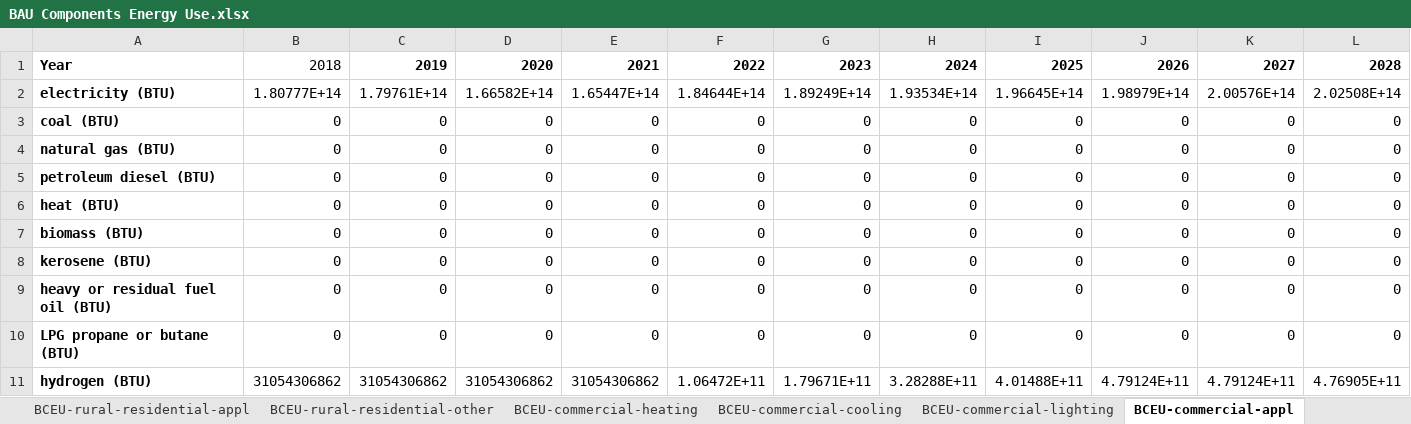
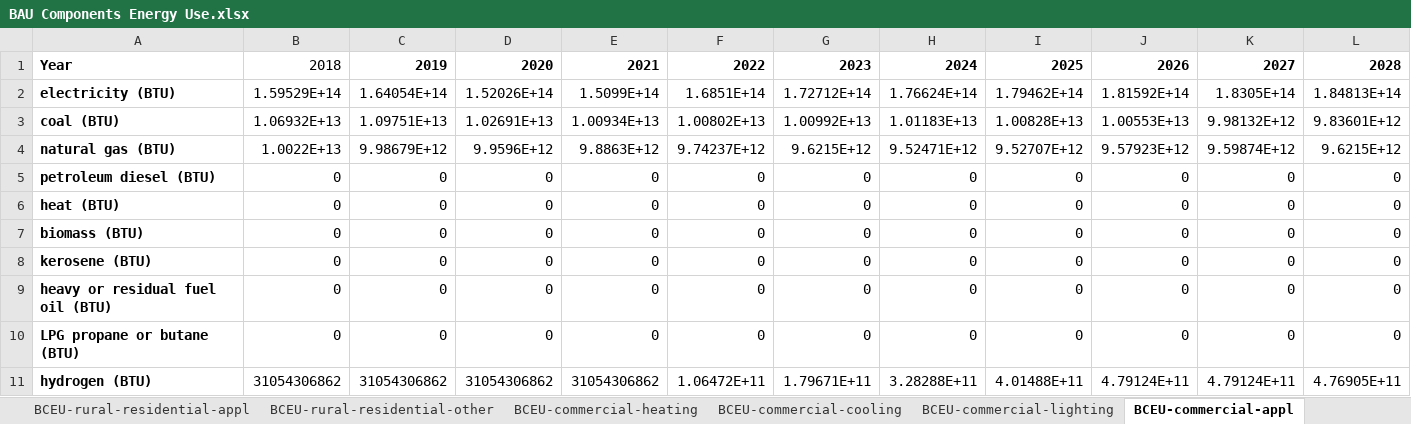
Before and after one commit to EnergyInnovation/eps-canada, an Excel workbook: InputData/bldgs/BCEU/BAU Components Energy Use.xlsx, sheet BCEU-commercial-appl, drawn as a sheet; only a part is shown; values as stored, in another font and other column widths than the file's, no borders; removed rows and columns are numbered as before the commit, all else as after; rows hold the shown columns only; the diff covers the shown part only; the diff names each change by its address in the sheet, - before the commit and + after, or states it on an @@ line.

Commit message:
updated bceu, bhrbef, bpe

```diff
--- a/InputData/bldgs/BCEU/BAU Components Energy Use.xlsx (sheet BCEU-commercial-appl)
+++ b/InputData/bldgs/BCEU/BAU Components Energy Use.xlsx (sheet BCEU-commercial-appl)
-row 2: electricity (BTU) | 1.80777E+14 | 1.79761E+14 | 1.66582E+14 | 1.65447E+14 | 1.84644E+14 | 1.89249E+14 | 1.93534E+14 | 1.96645E+14 | 1.98979E+14 | 2.00576E+14 | 2.02508E+14
-row 3: coal (BTU) | 0 | 0 | 0 | 0 | 0 | 0 | 0 | 0 | 0 | 0 | 0
+row 2: electricity (BTU) | 1.59529E+14 | 1.64054E+14 | 1.52026E+14 | 1.5099E+14 | 1.6851E+14 | 1.72712E+14 | 1.76624E+14 | 1.79462E+14 | 1.81592E+14 | 1.8305E+14 | 1.84813E+14
+row 3: coal (BTU) | 1.06932E+13 | 1.09751E+13 | 1.02691E+13 | 1.00934E+13 | 1.00802E+13 | 1.00992E+13 | 1.01183E+13 | 1.00828E+13 | 1.00553E+13 | 9.98132E+12 | 9.83601E+12
-B4: 0
+B4: 1.0022E+13
-C4: 0
+C4: 9.98679E+12
-D4: 0
+D4: 9.9596E+12
-E4: 0
+E4: 9.8863E+12
-F4: 0
+F4: 9.74237E+12
-G4: 0
+G4: 9.6215E+12
-H4: 0
+H4: 9.52471E+12
-I4: 0
+I4: 9.52707E+12
-J4: 0
+J4: 9.57923E+12
-K4: 0
+K4: 9.59874E+12
-L4: 0
+L4: 9.6215E+12
```
Also changed, not shown: 16 edited cells elsewhere in this sheet, sheet CAN Commercial Assignment, sheet NEUD Commercial, sheet BCEU-commercial-other, sheet BCEU-commercial-heating, sheet BCEU-commercial-cooling, sheet BCEU-commercial-lighting, other sheet tabs, formulas that keep their value, 9 other files.
